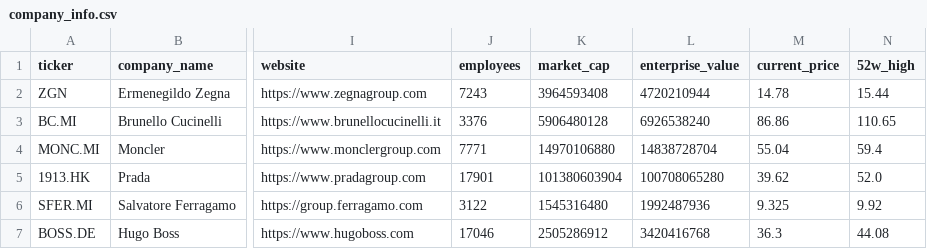
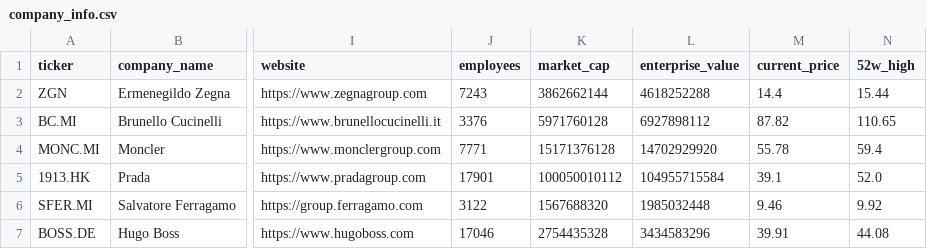
Before and after one commit to iliash-git/zegna-luxury-dashboard, a CSV file: data/company_info.csv, drawn as a sheet; only a part is shown, gaps mark what is left out; the diff names each change by its address in the sheet, - before the commit and + after, or states it on an @@ line.

```diff
--- a/data/company_info.csv
+++ b/data/company_info.csv
-K2 (market_cap): 3964593408
+K2 (market_cap): 3862662144
-L2 (enterprise_value): 4720210944
+L2 (enterprise_value): 4618252288
-M2 (current_price): 14.78
+M2 (current_price): 14.4
-K3 (market_cap): 5906480128
+K3 (market_cap): 5971760128
-L3 (enterprise_value): 6926538240
+L3 (enterprise_value): 6927898112
-M3 (current_price): 86.86
+M3 (current_price): 87.82
-K4 (market_cap): 14970106880
+K4 (market_cap): 15171376128
-L4 (enterprise_value): 14838728704
+L4 (enterprise_value): 14702929920
-M4 (current_price): 55.04
+M4 (current_price): 55.78
-K5 (market_cap): 101380603904
+K5 (market_cap): 100050010112
-L5 (enterprise_value): 100708065280
+L5 (enterprise_value): 104955715584
-M5 (current_price): 39.62
+M5 (current_price): 39.1
-K6 (market_cap): 1545316480
+K6 (market_cap): 1567688320
-L6 (enterprise_value): 1992487936
+L6 (enterprise_value): 1985032448
-M6 (current_price): 9.325
+M6 (current_price): 9.46
-K7 (market_cap): 2505286912
+K7 (market_cap): 2754435328
-L7 (enterprise_value): 3420416768
+L7 (enterprise_value): 3434583296
-M7 (current_price): 36.3
+M7 (current_price): 39.91
```
Also changed, not shown: data/key_metrics.csv, data/price_history.csv, 1 other file.
